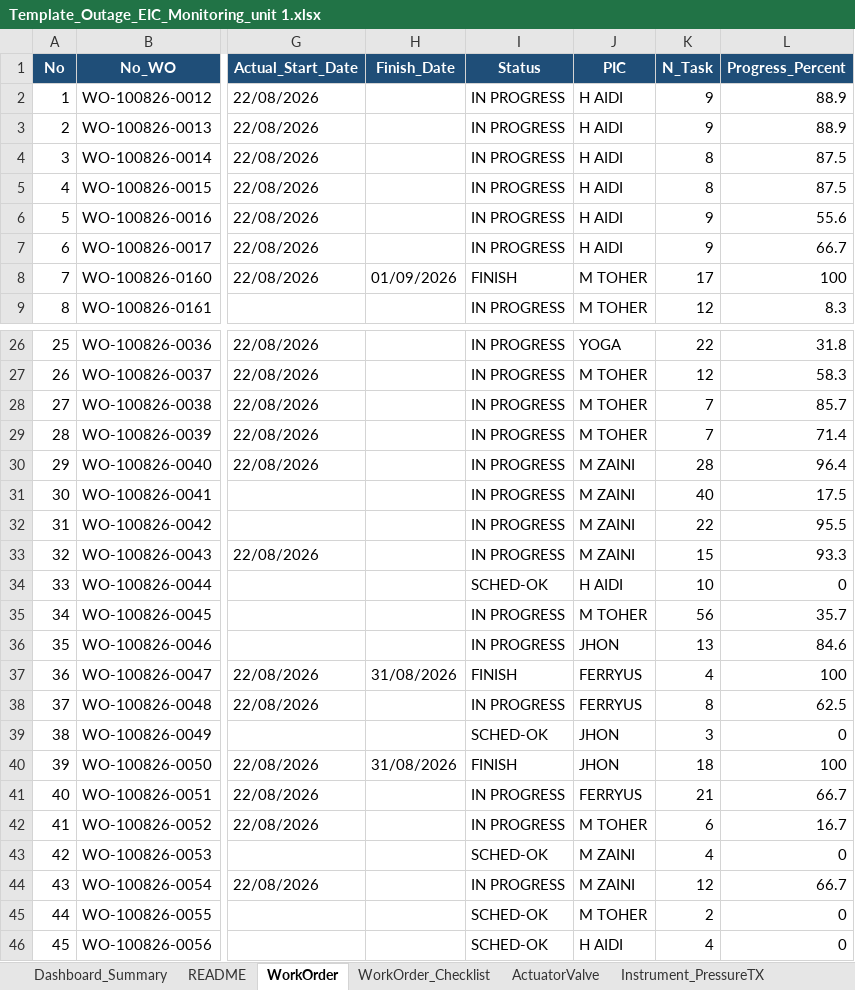
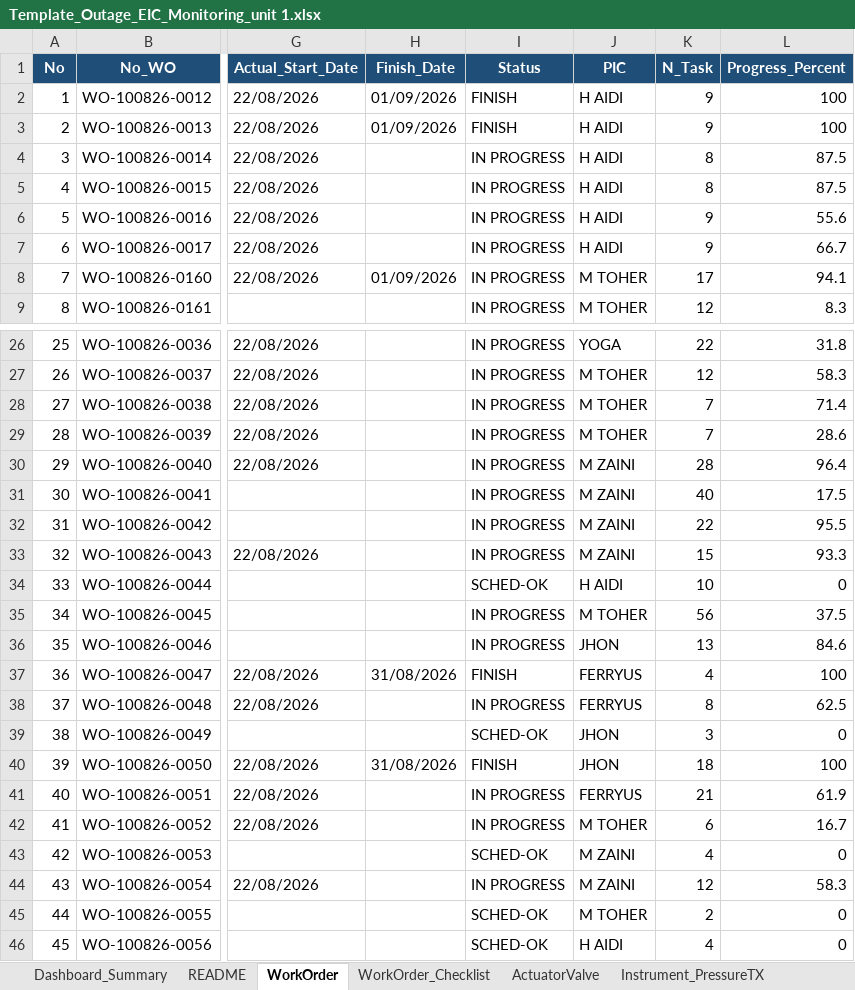
Before and after one commit to farhantandia/msw_eic_om, an Excel workbook: Template_Outage_EIC_Monitoring_unit 1.xlsx, sheet WorkOrder, drawn as a sheet; only a part is shown, gaps mark what is left out; values as stored, in another font and other column widths than the file's, no borders; the diff names each change by its address in the sheet, - before the commit and + after, or states it on an @@ line.

```diff
--- a/Template_Outage_EIC_Monitoring_unit 1.xlsx (sheet WorkOrder)
+++ b/Template_Outage_EIC_Monitoring_unit 1.xlsx (sheet WorkOrder)
-H2:H3 (Finish_Date): (empty)
+H2:H3 (Finish_Date): 01/09/2026
-I2:I3 (Status): IN PROGRESS
+I2:I3 (Status): FINISH
-L2:L3 (Progress_Percent): 88.9
+L2:L3 (Progress_Percent): 100
-I8 (Status): FINISH
+I8 (Status): IN PROGRESS
-L8 (Progress_Percent): 100
+L8 (Progress_Percent): 94.1
-L28 (Progress_Percent): 85.7
+L28 (Progress_Percent): 71.4
-L29 (Progress_Percent): 71.4
+L29 (Progress_Percent): 28.6
-L35 (Progress_Percent): 35.7
+L35 (Progress_Percent): 37.5
-L41 (Progress_Percent): 66.7
+L41 (Progress_Percent): 61.9
-L44 (Progress_Percent): 66.7
+L44 (Progress_Percent): 58.3
```
Also changed, not shown: sheet Instrument_TemperatureTX, sheet WorkOrder_Checklist, sheet Instrument_PressureSwitch, sheet Instrument_PressureTX, sheet PIC_Scope_Master, 1 other file.
